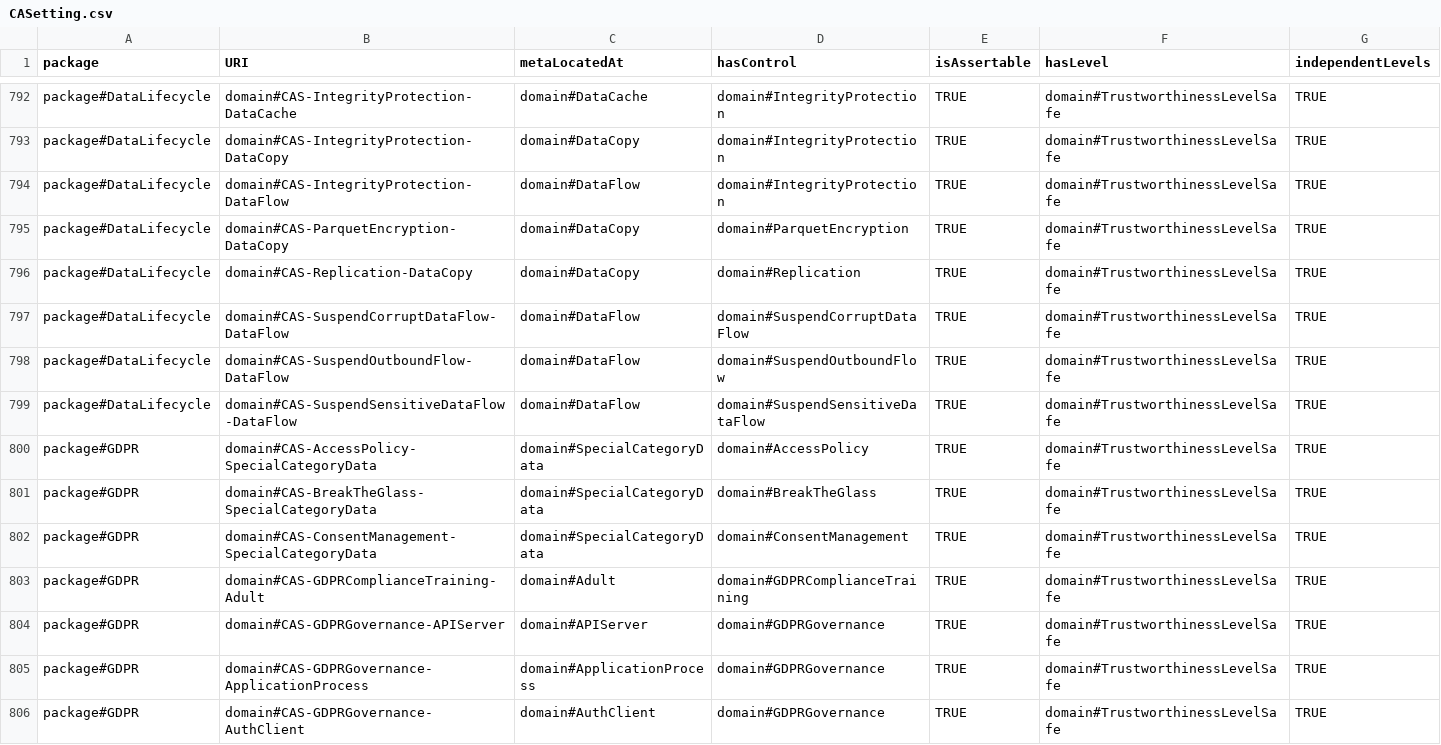
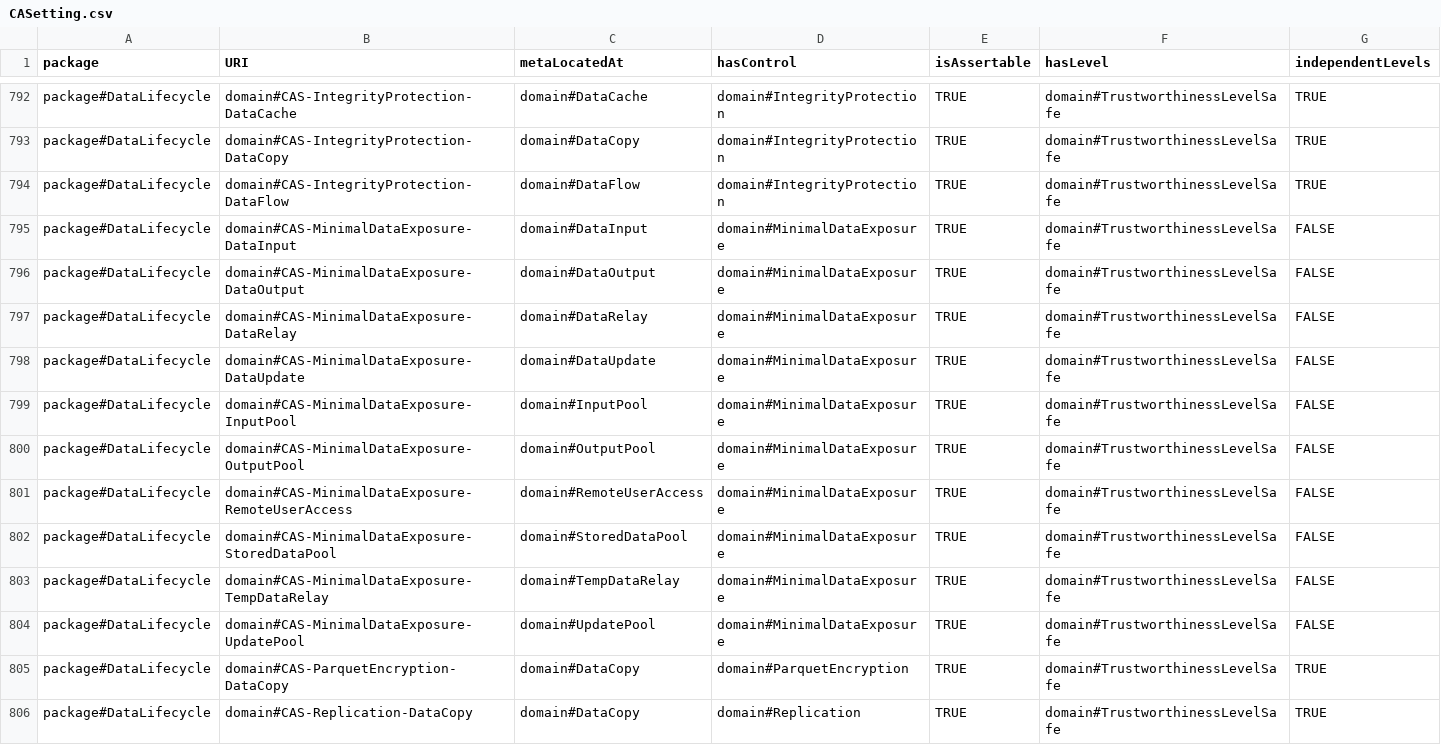
Before and after one commit to Spyderisk/domain-network, a CSV file: csv/CASetting.csv, drawn as a sheet; only a part is shown, gaps mark what is left out; the shorter side is filled out with more unchanged rows; the diff names each change by its address in the sheet, - before the commit and + after, or states it on an @@ line.

Commit message:
Issue #202: adds a control strategy to signal that the risk to data from shoulder surfing while it is being accessed interactively is negligible, due to the limited amount of data exposed at one time via the user interface.

```diff
--- a/csv/CASetting.csv
+++ b/csv/CASetting.csv
+row 795: package#DataLifecycle | domain#CAS-MinimalDataExposure-DataInput | domain#DataInput | domain#MinimalDataExposure | TRUE | domain#TrustworthinessLevelSafe | FALSE
+row 796: package#DataLifecycle | domain#CAS-MinimalDataExposure-DataOutput | domain#DataOutput | domain#MinimalDataExposure | TRUE | domain#TrustworthinessLevelSafe | FALSE
+row 797: package#DataLifecycle | domain#CAS-MinimalDataExposure-DataRelay | domain#DataRelay | domain#MinimalDataExposure | TRUE | domain#TrustworthinessLevelSafe | FALSE
+row 798: package#DataLifecycle | domain#CAS-MinimalDataExposure-DataUpdate | domain#DataUpdate | domain#MinimalDataExposure | TRUE | domain#TrustworthinessLevelSafe | FALSE
+row 799: package#DataLifecycle | domain#CAS-MinimalDataExposure-InputPool | domain#InputPool | domain#MinimalDataExposure | TRUE | domain#TrustworthinessLevelSafe | FALSE
+row 800: package#DataLifecycle | domain#CAS-MinimalDataExposure-OutputPool | domain#OutputPool | domain#MinimalDataExposure | TRUE | domain#TrustworthinessLevelSafe | FALSE
+row 801: package#DataLifecycle | domain#CAS-MinimalDataExposure-RemoteUserAccess | domain#RemoteUserAccess | domain#MinimalDataExposure | TRUE | domain#TrustworthinessLevelSafe | FALSE
+row 802: package#DataLifecycle | domain#CAS-MinimalDataExposure-StoredDataPool | domain#StoredDataPool | domain#MinimalDataExposure | TRUE | domain#TrustworthinessLevelSafe | FALSE
+row 803: package#DataLifecycle | domain#CAS-MinimalDataExposure-TempDataRelay | domain#TempDataRelay | domain#MinimalDataExposure | TRUE | domain#TrustworthinessLevelSafe | FALSE
+row 804: package#DataLifecycle | domain#CAS-MinimalDataExposure-UpdatePool | domain#UpdatePool | domain#MinimalDataExposure | TRUE | domain#TrustworthinessLevelSafe | FALSE
```
Also changed, not shown: csv/Control.csv, csv/ControlStrategy.csv, 6 other files.
